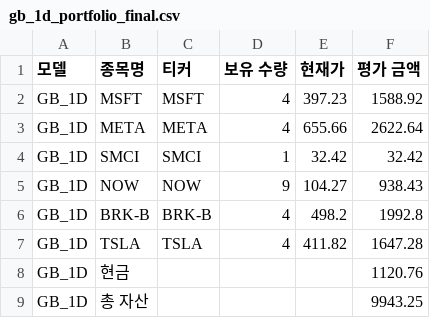
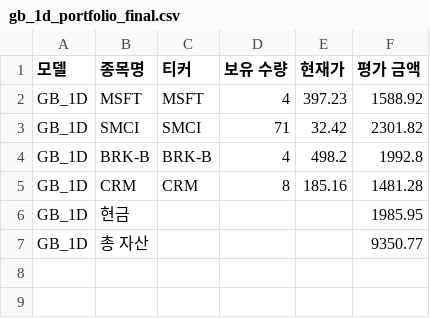
Before and after one commit to chesin1/stock_ai_trading_us, a CSV file: data/gb_1d_portfolio_final.csv, drawn as a sheet.

```diff
--- a/data/gb_1d_portfolio_final.csv
+++ b/data/gb_1d_portfolio_final.csv
@@ -2,8 +2,6 @@
 GB_1D,MSFT,MSFT,4,397.23,1588.92
-GB_1D,META,META,4,655.66,2622.64
-GB_1D,SMCI,SMCI,1,32.42,32.42
-GB_1D,NOW,NOW,9,104.27,938.43
+GB_1D,SMCI,SMCI,71,32.42,2301.82
 GB_1D,BRK-B,BRK-B,4,498.2,1992.8
-GB_1D,TSLA,TSLA,4,411.82,1647.28
-GB_1D,현금,,,,1120.76
-GB_1D,총 자산,,,,9943.25
+GB_1D,CRM,CRM,8,185.16,1481.28
+GB_1D,현금,,,,1985.95
+GB_1D,총 자산,,,,9350.77
```
Also changed, not shown: data/dense_lstm_portfolio_final.csv, data/simulation_result_simple_with_accuracy.csv, 44 other files.
